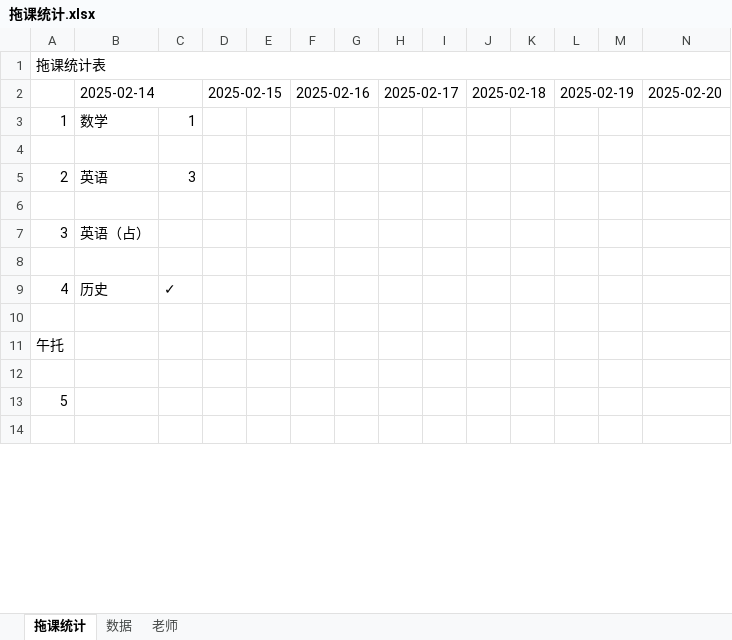
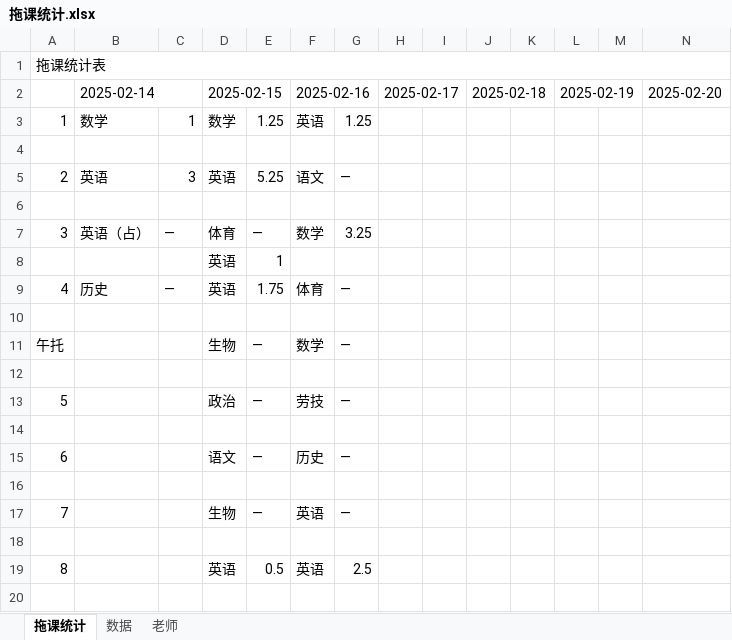
Before and after one commit to dsywy1698/dsywy1698.github.io, an Excel workbook: c/拖课统计.xlsx, sheet 拖课统计, drawn as a sheet; only a part is shown; values as stored, in another font and other column widths than the file's, no cell formats; conditional formats not drawn; removed rows and columns are numbered as before the commit, all else as after; rows hold the shown columns only; the diff covers the shown part only; the diff names each change by its address in the sheet, - before the commit and + after, or states it on an @@ line.

```diff
--- a/c/拖课统计.xlsx (sheet 拖课统计)
+++ b/c/拖课统计.xlsx (sheet 拖课统计)
-D3 (2025-02-15): (empty)
+D3 (2025-02-15): 数学
-E3: (empty)
+E3: 1.25
-F3 (2025-02-16): (empty)
+F3 (2025-02-16): 英语
-G3: (empty)
+G3: 1.25
-D5 (2025-02-15): (empty)
+D5 (2025-02-15): 英语
-E5: (empty)
+E5: 5.25
-F5 (2025-02-16): (empty)
+F5 (2025-02-16): 语文
-G5: (empty)
+G5: —
-row 7: 3 | 英语（占）
+row 7: 3 | 英语（占） | — | 体育 | — | 数学 | 3.25
+row 8:  |  |  | 英语 | 1
+row 9: 4 | 历史 | — | 英语 | 1.75 | 体育 | —
-row 9: 4 | 历史 | ✓
+row 11: 午托 |  |  | 生物 | — | 数学 | —
+row 13: 5 |  |  | 政治 | — | 劳技 | —
@@ column A renumbered between rows 14 and 21 @@
+row 15: 6 |  |  | 语文 | — | 历史 | —
+row 17: 7 |  |  | 生物 | — | 英语 | —
+row 19: 8 |  |  | 英语 | 0.5 | 英语 | 2.5
```
Also changed, not shown: 4 removed rows and 160 edited cells elsewhere in this sheet, sheet 数据, cell formats, 1 other file.
